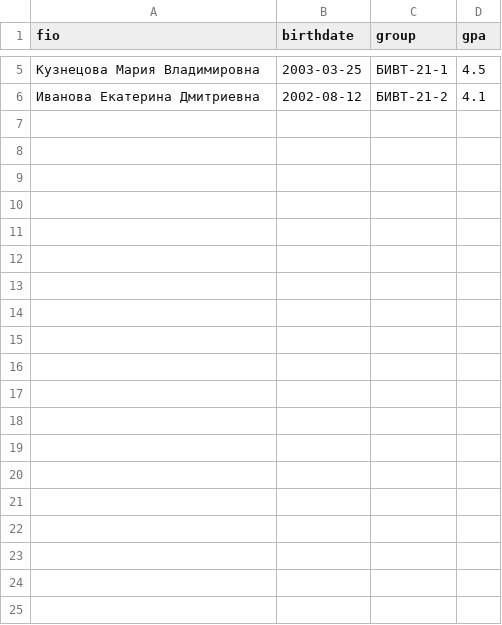
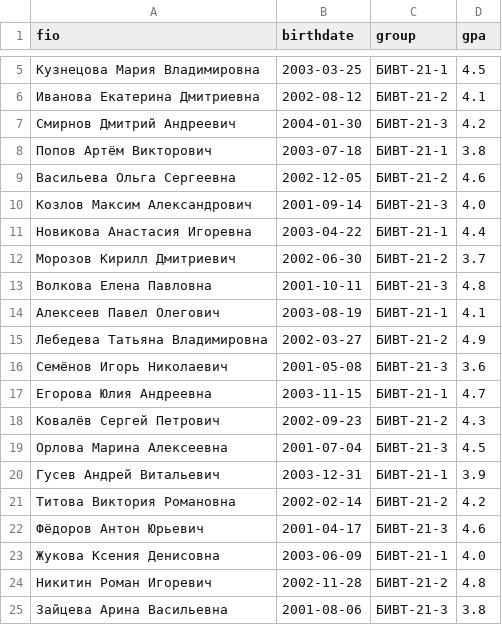
Before and after one commit to platforma-3potok/python_labs, a CSV file: data/lab09/student.csv, drawn as a sheet; only a part is shown, gaps mark what is left out; the diff covers the shown part only.

```diff
--- a/data/lab09/student.csv
+++ b/data/lab09/student.csv
@@ -6 +6,20 @@ fio,birthdate,group,gpa
 Иванова Екатерина Дмитриевна,2002-08-12,БИВТ-21-2,4.1
+Смирнов Дмитрий Андреевич,2004-01-30,БИВТ-21-3,4.2
+Попов Артём Викторович,2003-07-18,БИВТ-21-1,3.8
+Васильева Ольга Сергеевна,2002-12-05,БИВТ-21-2,4.6
+Козлов Максим Александрович,2001-09-14,БИВТ-21-3,4.0
+Новикова Анастасия Игоревна,2003-04-22,БИВТ-21-1,4.4
+Морозов Кирилл Дмитриевич,2002-06-30,БИВТ-21-2,3.7
+Волкова Елена Павловна,2001-10-11,БИВТ-21-3,4.8
+Алексеев Павел Олегович,2003-08-19,БИВТ-21-1,4.1
+Лебедева Татьяна Владимировна,2002-03-27,БИВТ-21-2,4.9
+Семёнов Игорь Николаевич,2001-05-08,БИВТ-21-3,3.6
+Егорова Юлия Андреевна,2003-11-15,БИВТ-21-1,4.7
+Ковалёв Сергей Петрович,2002-09-23,БИВТ-21-2,4.3
+Орлова Марина Алексеевна,2001-07-04,БИВТ-21-3,4.5
+Гусев Андрей Витальевич,2003-12-31,БИВТ-21-1,3.9
+Титова Виктория Романовна,2002-02-14,БИВТ-21-2,4.2
+Фёдоров Антон Юрьевич,2001-04-17,БИВТ-21-3,4.6
+Жукова Ксения Денисовна,2003-06-09,БИВТ-21-1,4.0
+Никитин Роман Игоревич,2002-11-28,БИВТ-21-2,4.8
+Зайцева Арина Васильевна,2001-08-06,БИВТ-21-3,3.8
```
Also changed, not shown: 26 added rows elsewhere in this file, 2 other files.
